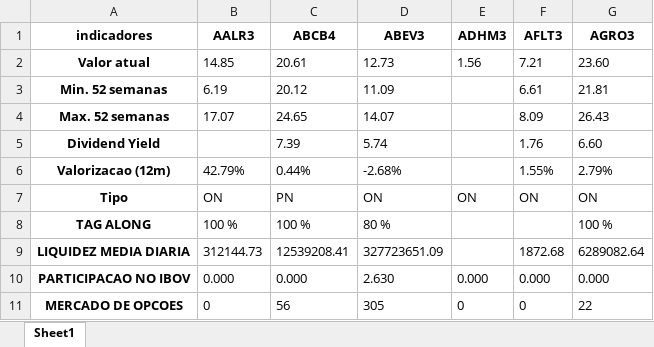
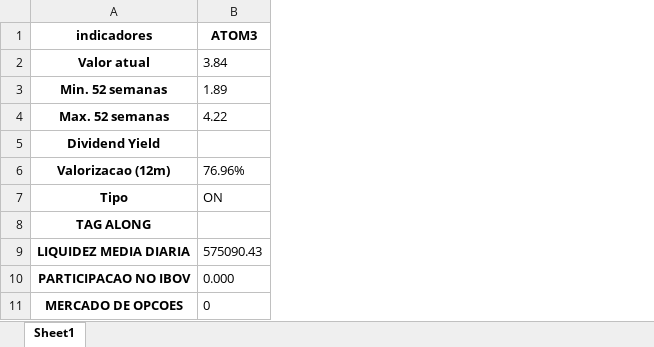
Before and after one commit to puzzoviodev/laboratorio, an Excel workbook: stocks_data.xlsx, sheet Sheet1, drawn as a sheet; only a part is shown; values as stored, in another font and other column widths than the file's, no borders; removed rows and columns are numbered as before the commit, all else as after; the diff names each change by its address in the sheet, - before the commit and + after, or states it on an @@ line.

```diff
--- a/stocks_data.xlsx (sheet Sheet1)
+++ b/stocks_data.xlsx (sheet Sheet1)
-column B (AALR3), rows 2-11: 14.85 | 6.19 | 17.07 |  | 42.79% | ON | 100 % | 312144.73 | 0.000 | 0
-column C (ABCB4), rows 2-11: 20.61 | 20.12 | 24.65 | 7.39 | 0.44% | PN | 100 % | 12539208.41 | 0.000 | 56
-column D (ABEV3), rows 2-11: 12.73 | 11.09 | 14.07 | 5.74 | -2.68% | ON | 80 % | 327723651.09 | 2.630 | 305
-column E (ADHM3), rows 2-11: 1.56 |  |  |  |  | ON |  |  | 0.000 | 0
-column F (AFLT3), rows 2-11: 7.21 | 6.61 | 8.09 | 1.76 | 1.55% | ON |  | 1872.68 | 0.000 | 0
-column G (AGRO3), rows 2-11: 23.60 | 21.81 | 26.43 | 6.60 | 2.79% | ON | 100 % | 6289082.64 | 0.000 | 22
+column B (ATOM3), rows 2-11: 3.84 | 1.89 | 4.22 |  | 76.96% | ON |  | 575090.43 | 0.000 | 0
```
Also changed, not shown: 10 other files.
